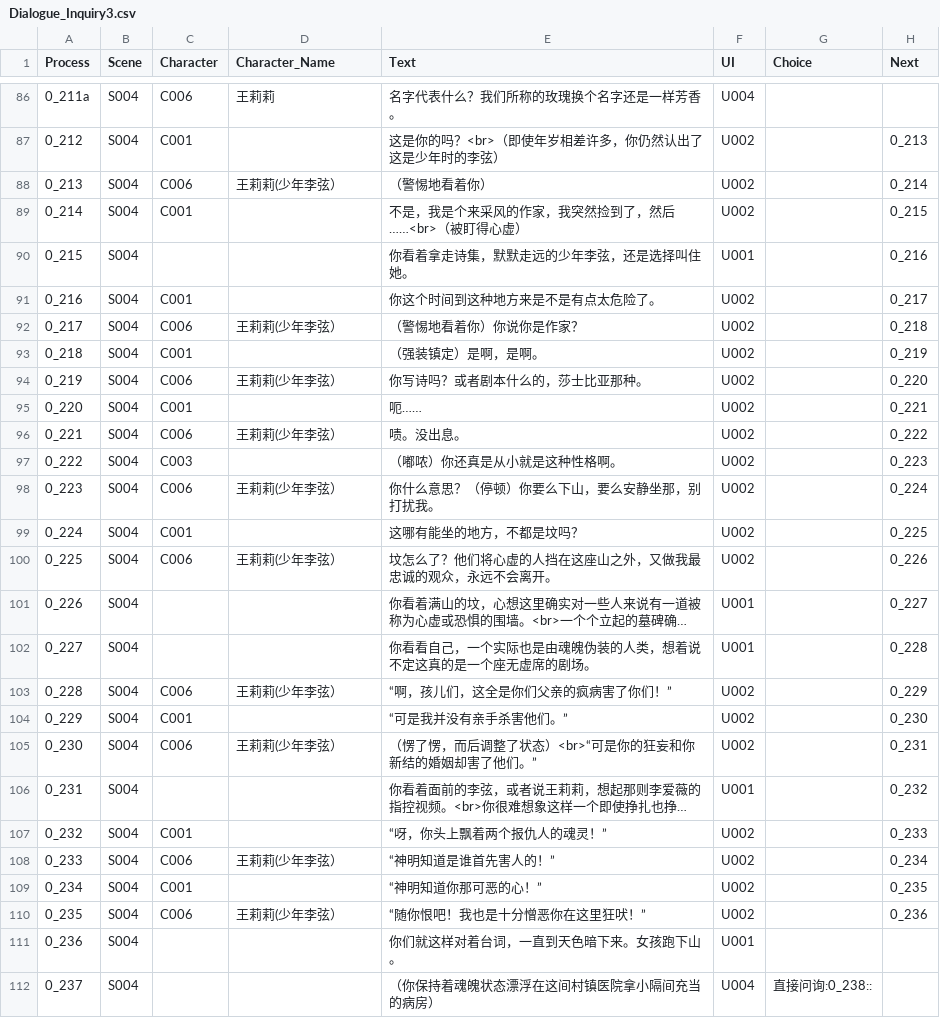
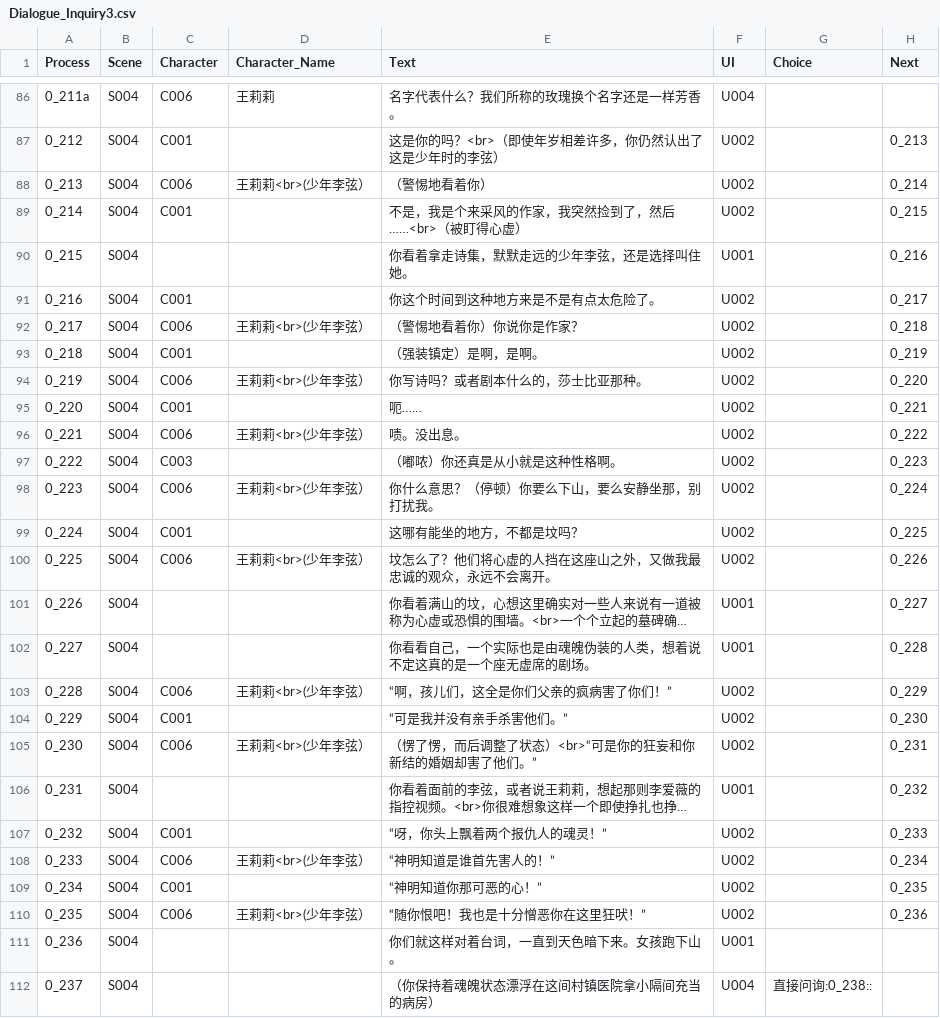
Before and after one commit to sols1st/GreenHandProject, a CSV file: Assets/Resources/CSV/Dialogue_Inquiry3.csv, drawn as a sheet; only a part is shown, gaps mark what is left out; long unchanged cells end in …; the diff covers the shown part only; the diff names each change by its address in the sheet, - before the commit and + after, or states it on an @@ line.

```diff
--- a/Assets/Resources/CSV/Dialogue_Inquiry3.csv
+++ b/Assets/Resources/CSV/Dialogue_Inquiry3.csv
-D88 (Character_Name): 王莉莉(少年李弦）
+D88 (Character_Name): 王莉莉<br>(少年李弦）
-D92 (Character_Name): 王莉莉(少年李弦）
+D92 (Character_Name): 王莉莉<br>(少年李弦）
-D94 (Character_Name): 王莉莉(少年李弦）
+D94 (Character_Name): 王莉莉<br>(少年李弦）
-D96 (Character_Name): 王莉莉(少年李弦）
+D96 (Character_Name): 王莉莉<br>(少年李弦）
-D98 (Character_Name): 王莉莉(少年李弦）
+D98 (Character_Name): 王莉莉<br>(少年李弦）
-D100 (Character_Name): 王莉莉(少年李弦）
+D100 (Character_Name): 王莉莉<br>(少年李弦）
-D103 (Character_Name): 王莉莉(少年李弦）
+D103 (Character_Name): 王莉莉<br>(少年李弦）
-D105 (Character_Name): 王莉莉(少年李弦）
+D105 (Character_Name): 王莉莉<br>(少年李弦）
-D108 (Character_Name): 王莉莉(少年李弦）
+D108 (Character_Name): 王莉莉<br>(少年李弦）
-D110 (Character_Name): 王莉莉(少年李弦）
+D110 (Character_Name): 王莉莉<br>(少年李弦）
```
Also changed, not shown: 4 edited cells elsewhere in this file, Assets/Resources/CSV/Dialogue_Inquiry2.csv, 1 other file.
